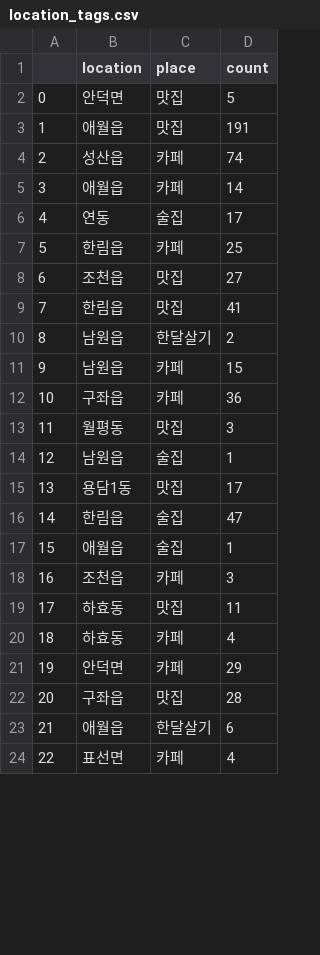
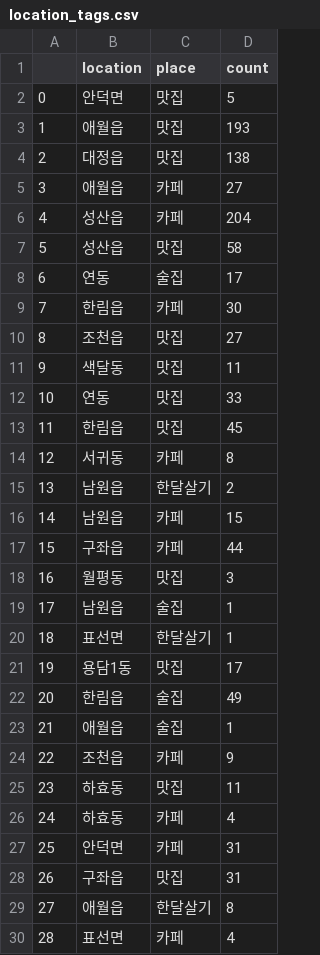
Before and after one commit to EunhoCho/RRRRRR, a CSV file: dataframes/location_tags.csv, drawn as a sheet; only a part is shown; removed rows and columns are numbered as before the commit, all else as after; the diff covers the shown part only; the diff names each change by its address in the sheet, - before the commit and + after, or states it on an @@ line.

```diff
--- a/dataframes/location_tags.csv
+++ b/dataframes/location_tags.csv
-D3 (count): 191
+D3 (count): 193
-row 4: 2 | 성산읍 | 카페 | 74
+row 4: 2 | 대정읍 | 맛집 | 138
-D5 (count): 14
+D5 (count): 27
+row 6: 4 | 성산읍 | 카페 | 204
+row 7: 5 | 성산읍 | 맛집 | 58
@@ column A renumbered from row 8 down @@
-D9 (count): 25
+D9 (count): 30
+row 11: 9 | 색달동 | 맛집 | 11
+row 12: 10 | 연동 | 맛집 | 33
-D13 (count): 41
+D13 (count): 45
+row 14: 12 | 서귀동 | 카페 | 8
-D17 (count): 36
+D17 (count): 44
+row 20: 18 | 표선면 | 한달살기 | 1
-D22 (count): 47
+D22 (count): 49
-D24 (count): 3
+D24 (count): 9
-D27 (count): 29
+D27 (count): 31
-D28 (count): 28
+D28 (count): 31
-D29 (count): 6
+D29 (count): 8
```
Also changed, not shown: 8 added rows, 7 removed rows and 5 edited cells elsewhere in this file, cluster_membership.csv, dataframes/location_tags_cafe.csv, 23 other files.
